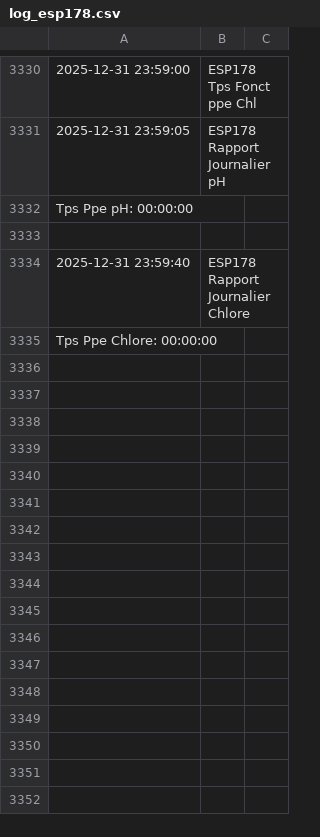
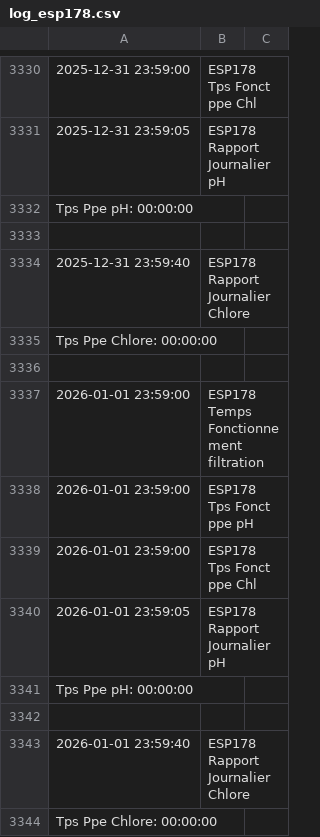
Before and after one commit to remycrochon/home-assistant, a CSV file: fichiers/log_esp178.csv, drawn as a sheet; only a part is shown, gaps mark what is left out; the diff names each change by its address in the sheet, - before the commit and + after, or states it on an @@ line.

```diff
--- a/fichiers/log_esp178.csv
+++ b/fichiers/log_esp178.csv
+row 3336: (empty)
+row 3337: 2026-01-01 23:59:00 | ESP178 Temps Fonctionnement filtration
+row 3338: 2026-01-01 23:59:00 | ESP178 Tps Fonct ppe pH
+row 3339: 2026-01-01 23:59:00 | ESP178 Tps Fonct ppe Chl
+row 3340: 2026-01-01 23:59:05 | ESP178 Rapport Journalier pH
+row 3341: Tps Ppe pH: 00:00:00
+row 3342: (empty)
+row 3343: 2026-01-01 23:59:40 | ESP178 Rapport Journalier Chlore
+row 3344: Tps Ppe Chlore: 00:00:00
```
Also changed, not shown: fichiers/energie2024.csv, fichiers/robot_am435x.csv, 4 other files.
